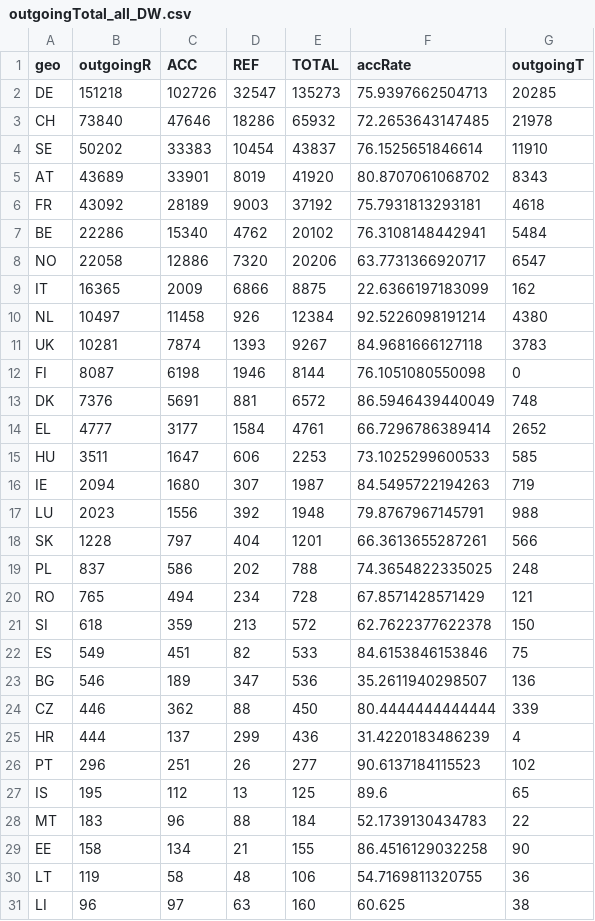
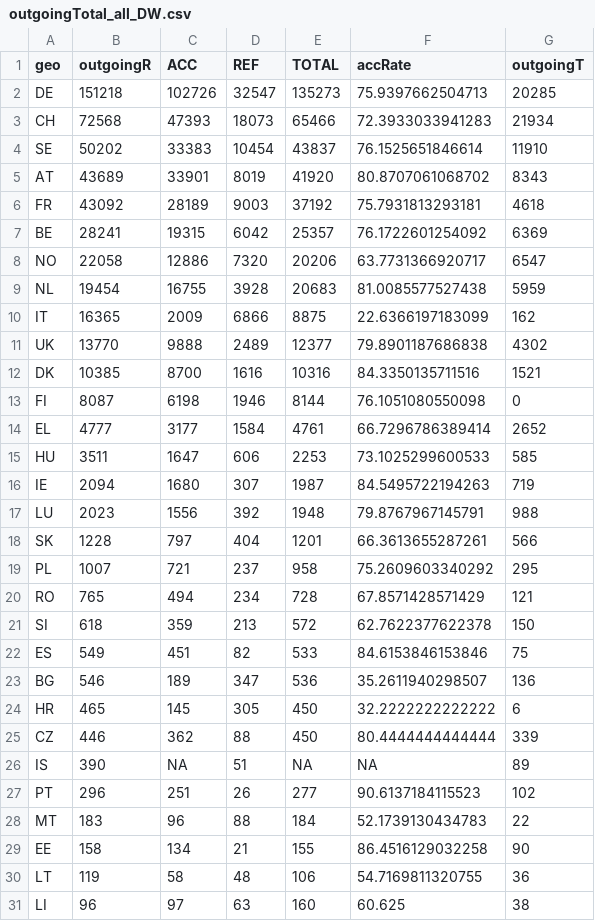
Before and after one commit to d-qn/2016_10_26_DublinMess, a CSV file: input/outgoingTotal_all_DW.csv, drawn as a sheet; only a part is shown.

```diff
--- a/input/outgoingTotal_all_DW.csv
+++ b/input/outgoingTotal_all_DW.csv
@@ -2,3 +2,3 @@
 "DE",151218,102726,32547,135273,75.9397662504713,20285
-"CH",73840,47646,18286,65932,72.2653643147485,21978
+"CH",72568,47393,18073,65466,72.3933033941283,21934
 "SE",50202,33383,10454,43837,76.1525651846614,11910
@@ -6,9 +6,9 @@
 "FR",43092,28189,9003,37192,75.7931813293181,4618
-"BE",22286,15340,4762,20102,76.3108148442941,5484
+"BE",28241,19315,6042,25357,76.1722601254092,6369
 "NO",22058,12886,7320,20206,63.7731366920717,6547
+"NL",19454,16755,3928,20683,81.0085577527438,5959
 "IT",16365,2009,6866,8875,22.6366197183099,162
-"NL",10497,11458,926,12384,92.5226098191214,4380
-"UK",10281,7874,1393,9267,84.9681666127118,3783
+"UK",13770,9888,2489,12377,79.8901187686838,4302
+"DK",10385,8700,1616,10316,84.3350135711516,1521
 "FI",8087,6198,1946,8144,76.1051080550098,0
-"DK",7376,5691,881,6572,86.5946439440049,748
 "EL",4777,3177,1584,4761,66.7296786389414,2652
@@ -18,3 +18,3 @@
 "SK",1228,797,404,1201,66.3613655287261,566
-"PL",837,586,202,788,74.3654822335025,248
+"PL",1007,721,237,958,75.2609603340292,295
 "RO",765,494,234,728,67.8571428571429,121
@@ -23,6 +23,6 @@
 "BG",546,189,347,536,35.2611940298507,136
+"HR",465,145,305,450,32.2222222222222,6
 "CZ",446,362,88,450,80.4444444444444,339
-"HR",444,137,299,436,31.4220183486239,4
+"IS",390,NA,51,NA,NA,89
 "PT",296,251,26,277,90.6137184115523,102
-"IS",195,112,13,125,89.6,65
 "MT",183,96,88,184,52.1739130434783,22
```
Also changed, not shown: input/acceptanceRate_sub_DW.csv, input/outgoingTotal_sub_DW.csv, 53 other files.
